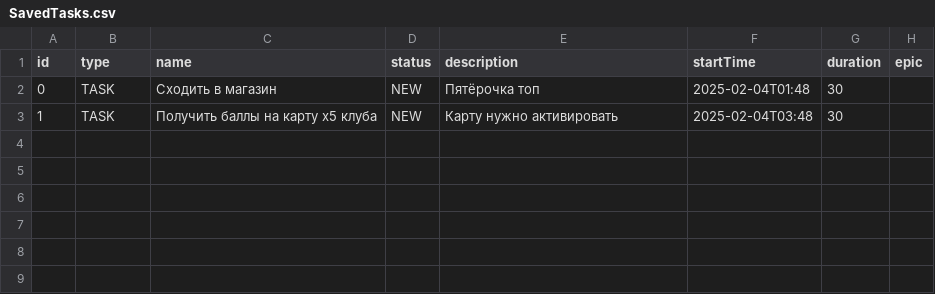
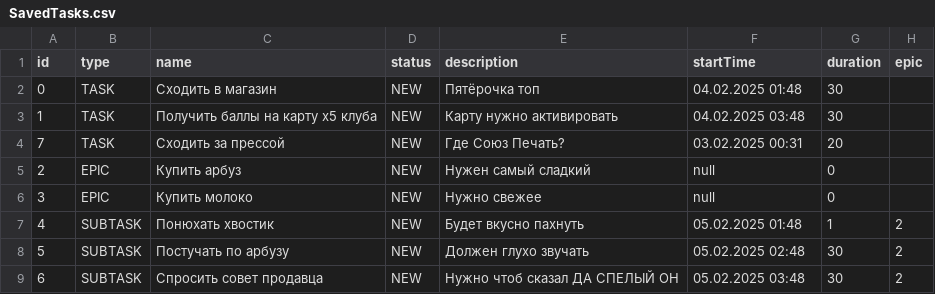
Before and after one commit to VyacheslavGontarev/java-kanban, a CSV file: SavedTasks.csv, drawn as a sheet.

```diff
--- a/SavedTasks.csv
+++ b/SavedTasks.csv
@@ -1,3 +1,9 @@
 id,type,name,status,description,startTime,duration,epic
-0,TASK,Сходить в магазин,NEW,Пятёрочка топ,2025-02-04T01:48,30,
-1,TASK,Получить баллы на карту x5 клуба,NEW,Карту нужно активировать,2025-02-04T03:48,30,
+0,TASK,Сходить в магазин,NEW,Пятёрочка топ,04.02.2025 01:48,30,
+1,TASK,Получить баллы на карту x5 клуба,NEW,Карту нужно активировать,04.02.2025 03:48,30,
+7,TASK,Сходить за прессой,NEW,Где Союз Печать?,03.02.2025 00:31,20,
+2,EPIC,Купить арбуз,NEW,Нужен самый сладкий,null,0,
+3,EPIC,Купить молоко,NEW,Нужно свежее,null,0,
+4,SUBTASK,Понюхать хвостик,NEW,Будет вкусно пахнуть,05.02.2025 01:48,1,2
+5,SUBTASK,Постучать по арбузу,NEW,Должен глухо звучать,05.02.2025 02:48,30,2
+6,SUBTASK,Спросить совет продавца,NEW,Нужно чтоб сказал ДА СПЕЛЫЙ ОН,05.02.2025 03:48,30,2
```
Also changed, not shown: 8 other files.
